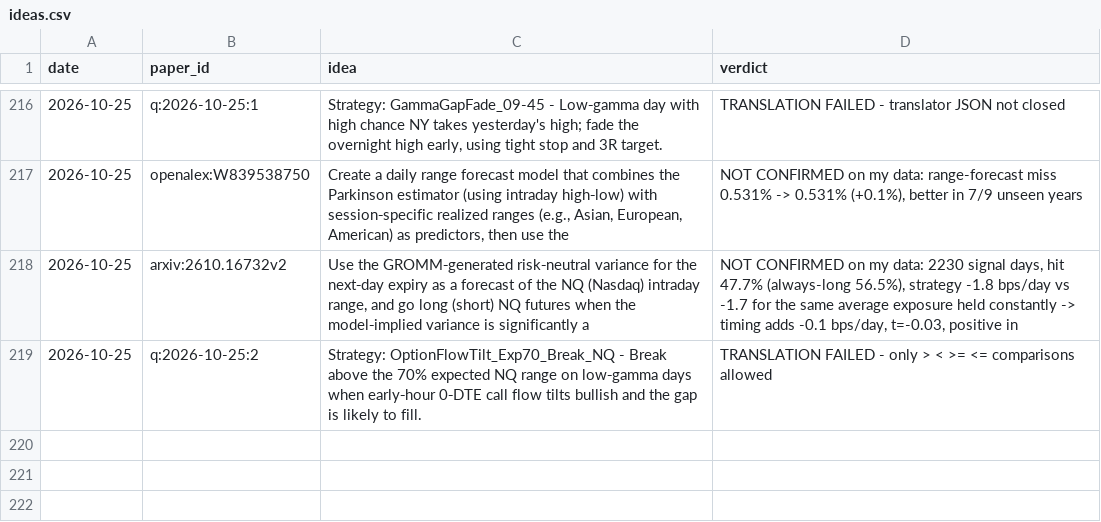
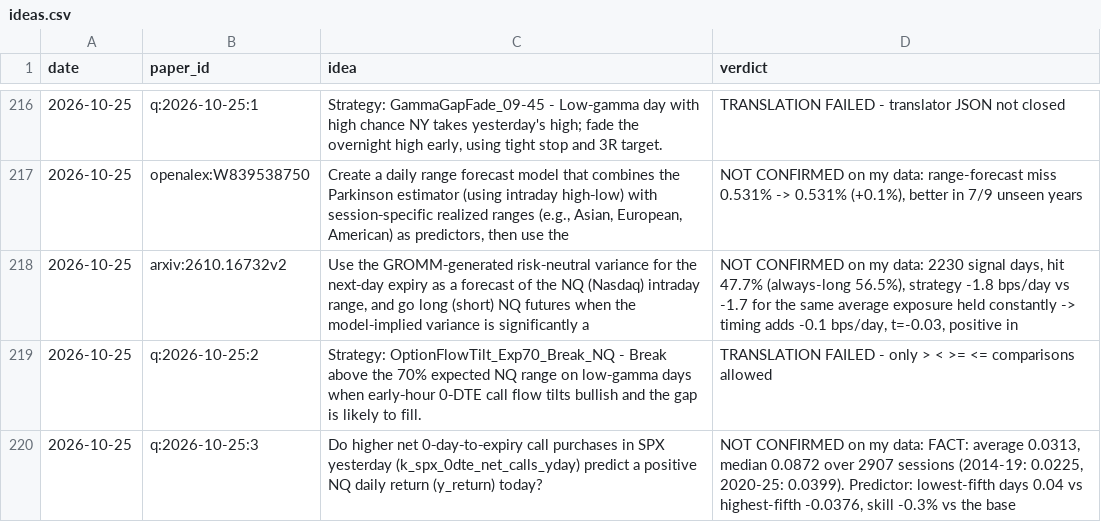
Before and after one commit to vannaflow1/nasdaq-bot, a CSV file: knowledge/ideas.csv, drawn as a sheet; only a part is shown, gaps mark what is left out.

```diff
--- a/knowledge/ideas.csv
+++ b/knowledge/ideas.csv
@@ -219 +219,2 @@ date,paper_id,idea,verdict
 2026-10-25,q:2026-10-25:2,"Strategy: OptionFlowTilt_Exp70_Break_NQ - Break above the 70% expected NQ range on low‑gamma days when early‑hour 0‑DTE call flow tilts bullish and the gap is likely to fill.","TRANSLATION FAILED - only > < >= <= comparisons allowed"
+2026-10-25,q:2026-10-25:3,"Do higher net 0‑day‑to‑expiry call purchases in SPX yesterday (k_spx_0dte_net_calls_yday) predict a positive NQ daily return (y_return) today?","NOT CONFIRMED on my data: FACT: average 0.0313, median 0.0872 over 2907 sessions (2014-19: 0.0225, 2020-25: 0.0399). Predictor: lowest-fifth days 0.04 vs highest-fifth -0.0376, skill -0.3% vs the base"
```
Also changed, not shown: 7 other files.
